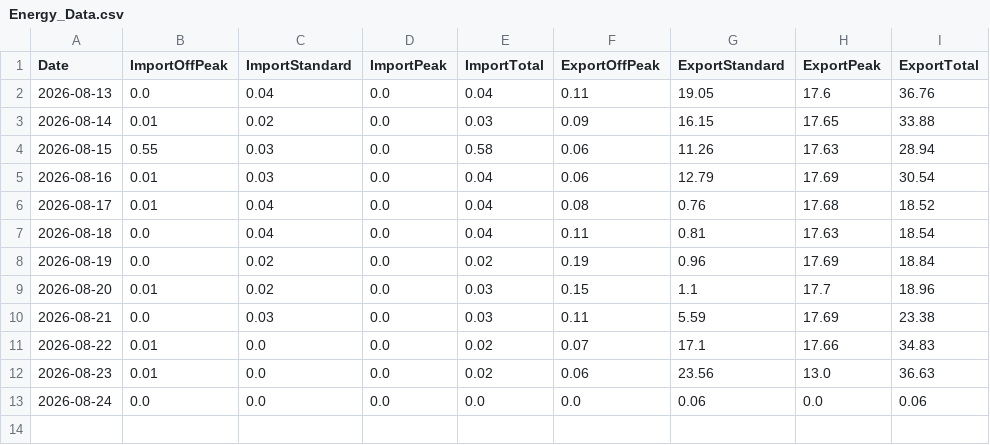
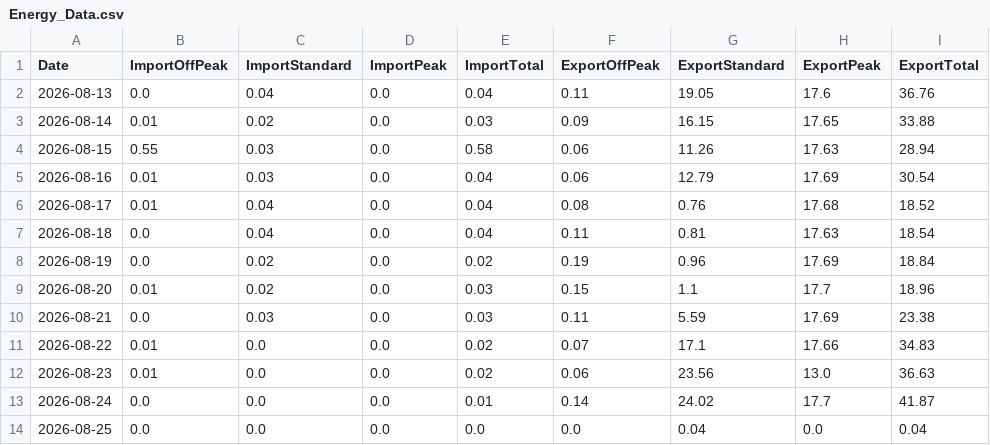
Before and after one commit to Alan-K/public-csv, a CSV file: Energy_Data.csv, drawn as a sheet.

```diff
--- a/Energy_Data.csv
+++ b/Energy_Data.csv
@@ -12,2 +12,3 @@ Date,ImportOffPeak,ImportStandard,ImportPeak,ImportTotal,ExportOffPeak,ExportSta
 2026-08-23,0.01,0.0,0.0,0.02,0.06,23.56,13.0,36.63
-2026-08-24,0.0,0.0,0.0,0.0,0.0,0.06,0.0,0.06
+2026-08-24,0.0,0.0,0.0,0.01,0.14,24.02,17.7,41.87
+2026-08-25,0.0,0.0,0.0,0.0,0.0,0.04,0.0,0.04
```
